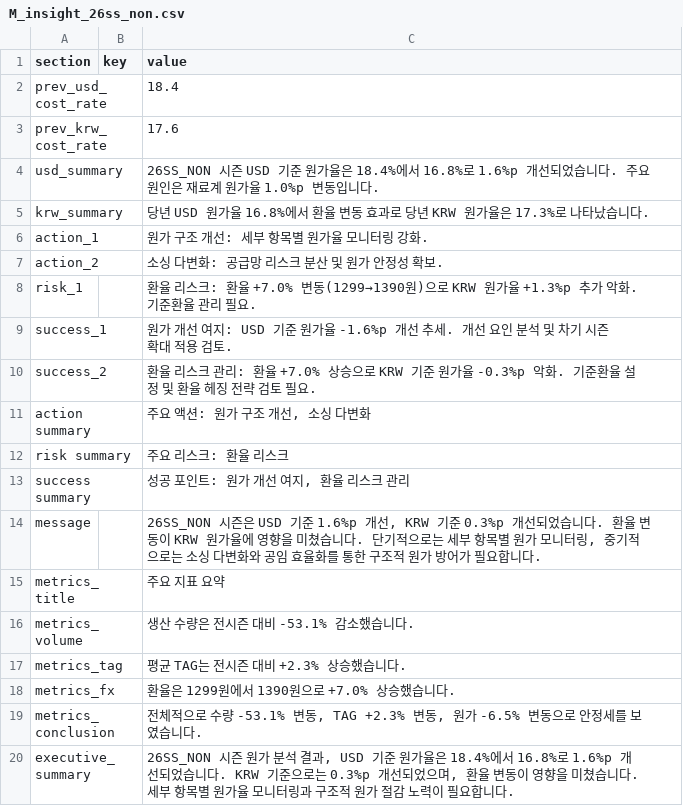
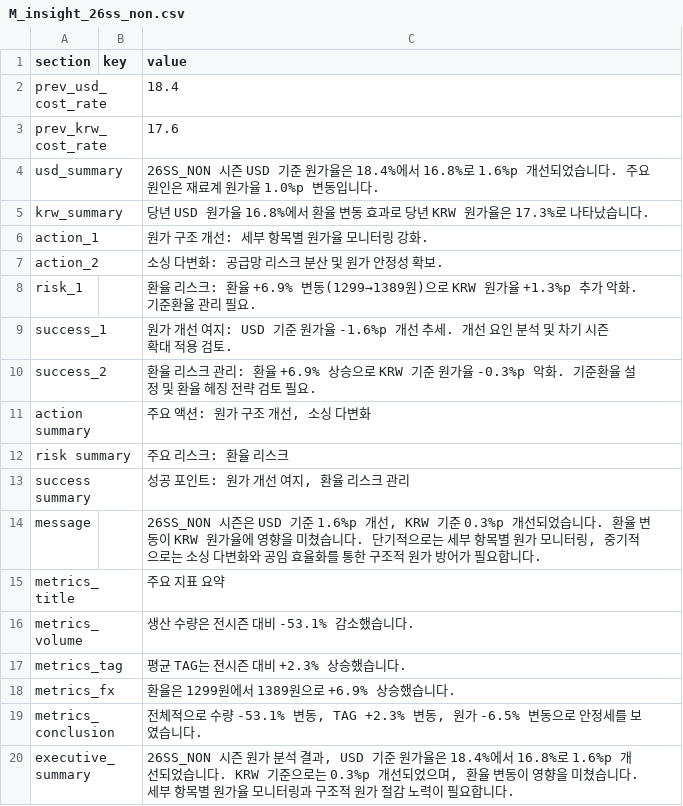
Before and after one commit to jeehye1220/cost-dashboard, a CSV file: public/COST RAW/26SS/M_insight_26ss_non.csv, drawn as a sheet.

```diff
--- a/public/COST RAW/26SS/M_insight_26ss_non.csv
+++ b/public/COST RAW/26SS/M_insight_26ss_non.csv
@@ -7,5 +7,5 @@ action_1,,원가 구조 개선: 세부 항목별 원가율 모니터링 강화.
 action_2,,소싱 다변화: 공급망 리스크 분산 및 원가 안정성 확보.
-risk_1,,환율 리스크: 환율 +7.0% 변동(1299→1390원)으로 KRW 원가율 +1.3%p 추가 악화. 기준환율 관리 필요.
+risk_1,,환율 리스크: 환율 +6.9% 변동(1299→1389원)으로 KRW 원가율 +1.3%p 추가 악화. 기준환율 관리 필요.
 success_1,,원가 개선 여지: USD 기준 원가율 -1.6%p 개선 추세. 개선 요인 분석 및 차기 시즌 확대 적용 검토.
-success_2,,환율 리스크 관리: 환율 +7.0% 상승으로 KRW 기준 원가율 -0.3%p 악화. 기준환율 설정 및 환율 헤징 전략 검토 필요.
+success_2,,환율 리스크 관리: 환율 +6.9% 상승으로 KRW 기준 원가율 -0.3%p 악화. 기준환율 설정 및 환율 헤징 전략 검토 필요.
 action summary,,"주요 액션: 원가 구조 개선, 소싱 다변화"
@@ -17,3 +17,3 @@ metrics_volume,,생산 수량은 전시즌 대비 -53.1% 감소했습니다.
 metrics_tag,,평균 TAG는 전시즌 대비 +2.3% 상승했습니다.
-metrics_fx,,환율은 1299원에서 1390원으로 +7.0% 상승했습니다.
+metrics_fx,,환율은 1299원에서 1389원으로 +6.9% 상승했습니다.
 metrics_conclusion,,"전체적으로 수량 -53.1% 변동, TAG +2.3% 변동, 원가 -6.5% 변동으로 안정세를 보였습니다."
```
Also changed, not shown: public/COST RAW/25FW/X_insight_25fw_kids.csv, public/COST RAW/26SS/V_26S.csv, 10 other files.
